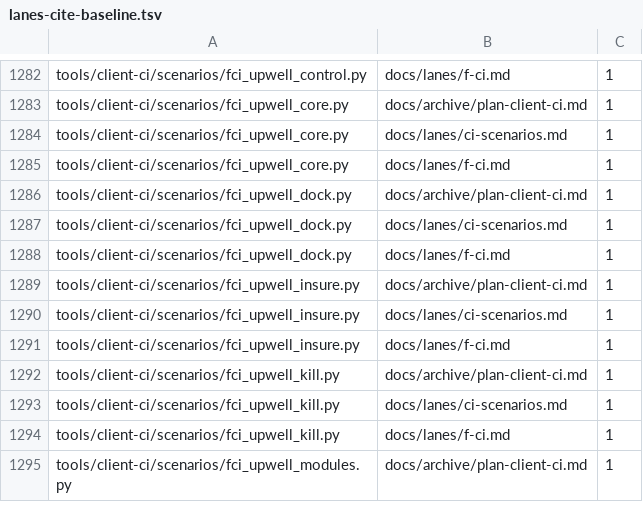
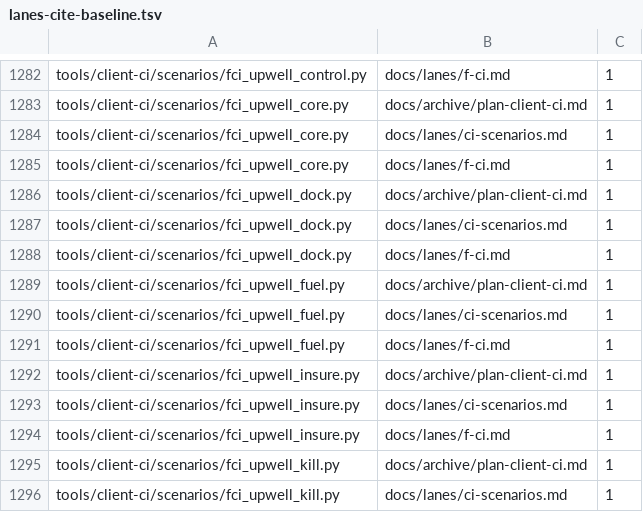
Before and after one commit to hotshotjosh/space-offline, a TSV file: tools/lanes-cite-baseline.tsv, drawn as a sheet; only a part is shown, gaps mark what is left out; the shorter side is filled out with more unchanged rows; the diff names each change by its address in the sheet, - before the commit and + after, or states it on an @@ line.

```diff
--- a/tools/lanes-cite-baseline.tsv
+++ b/tools/lanes-cite-baseline.tsv
+row 1289: tools/client-ci/scenarios/fci_upwell_fuel.py | docs/archive/plan-client-ci.md | 1
+row 1290: tools/client-ci/scenarios/fci_upwell_fuel.py | docs/lanes/ci-scenarios.md | 1
+row 1291: tools/client-ci/scenarios/fci_upwell_fuel.py | docs/lanes/f-ci.md | 1
```
Also changed, not shown: docs/status/progress.tsv, 9 other files.
